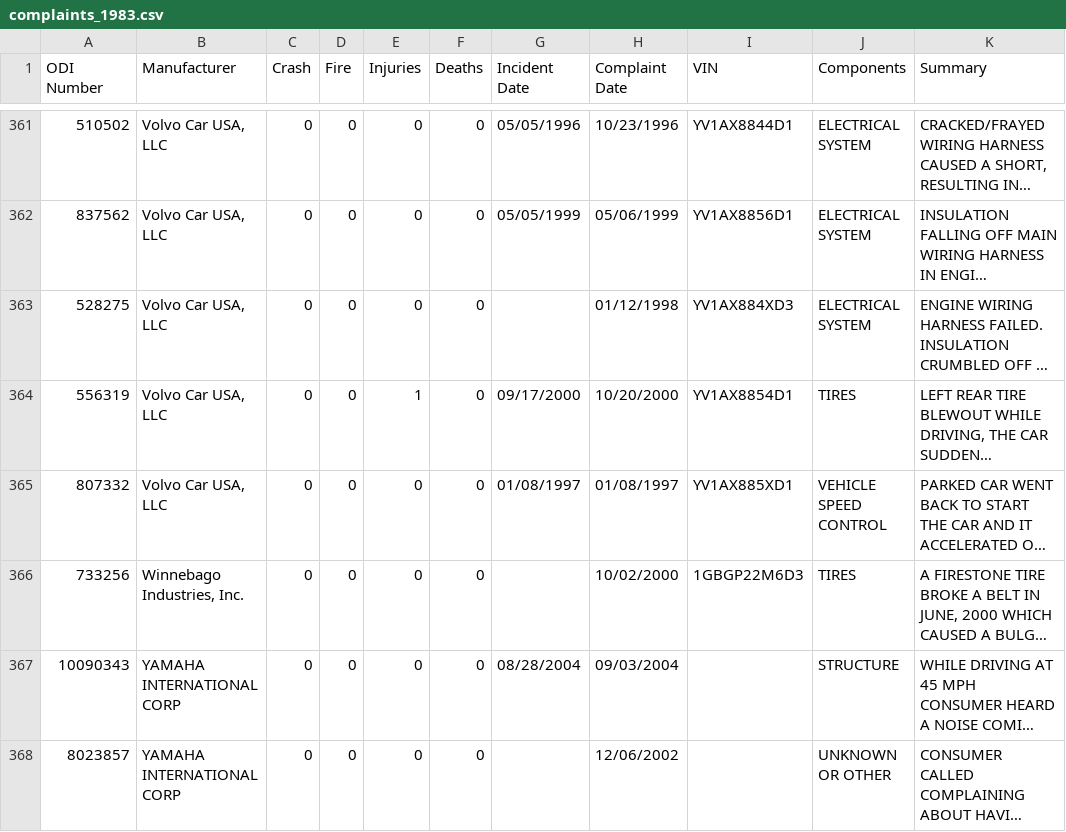
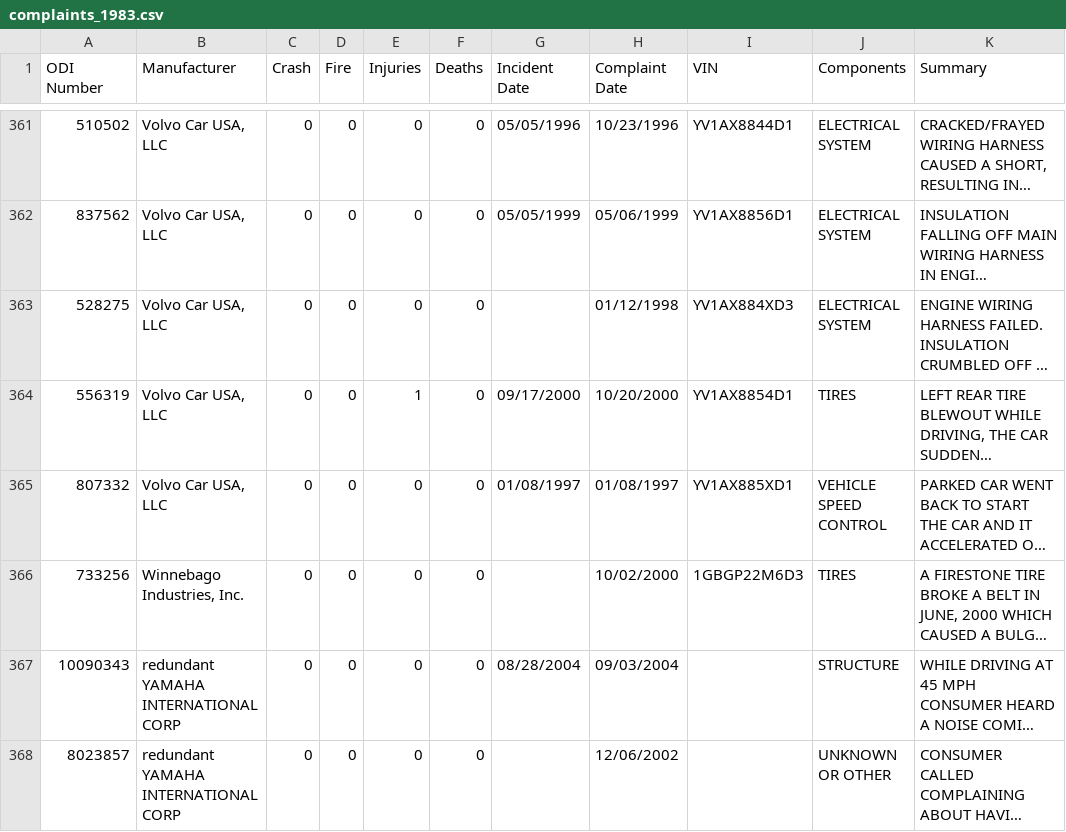
Before and after one commit to flotwig/nhtsa-data, a CSV file: complaints/complaints_1983.csv, drawn as a sheet; only a part is shown, gaps mark what is left out; long unchanged cells end in …; the diff names each change by its address in the sheet, - before the commit and + after, or states it on an @@ line.

```diff
--- a/complaints/complaints_1983.csv
+++ b/complaints/complaints_1983.csv
-B367:B368 (Manufacturer): YAMAHA INTERNATIONAL CORP
+B367:B368 (Manufacturer): redundant YAMAHA INTERNATIONAL CORP
```
Also changed, not shown: complaints/complaints_1975.csv, complaints/complaints_1984.csv, 16 other files.
